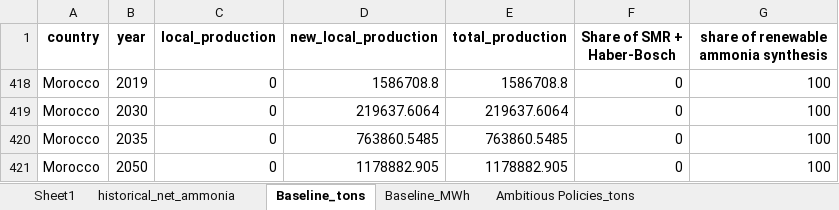
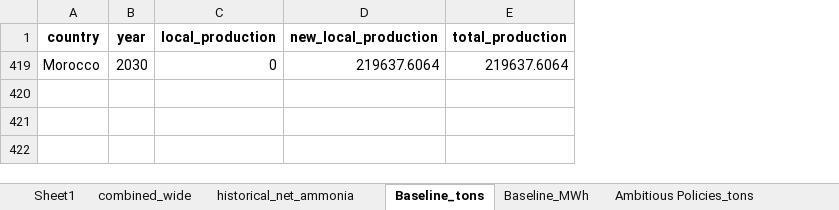
Before and after one commit to ljansen-iee/SEED, an Excel workbook: industry/input_data/petrochemicals/ammonia_all_countries_scenarios.xlsx, sheet Baseline_tons, drawn as a sheet; values as stored, in another font and other column widths than the file's, no borders; the diff names each change by its address in the sheet, - before the commit and + after, or states it on an @@ line.

```diff
--- a/industry/input_data/petrochemicals/ammonia_all_countries_scenarios.xlsx (sheet Baseline_tons)
+++ b/industry/input_data/petrochemicals/ammonia_all_countries_scenarios.xlsx (sheet Baseline_tons)
@@ column F (Share of SMR + Haber-Bosch) hidden, row 419: 0 @@
@@ column G hidden, row 1: share of renewable ammonia synthesis; row 419: 100 @@
-row 418: Morocco | 2019 | 0 | 1586708.8 | 1586708.8 | 0 | 100
-row 420: Morocco | 2035 | 0 | 763860.5485 | 763860.5485 | 0 | 100
-row 421: Morocco | 2050 | 0 | 1178882.905 | 1178882.905 | 0 | 100
```
Also changed, not shown: sheet Sheet1, sheet historical_net_ammonia, sheet combined_wide, sheet Baseline_MWh, sheet Net Zero_MWh, sheet Net Zero_tons, other sheet tabs, industry/input_data/steel/Worldsteel-totalproductionofcrudesteel.xlsx, transport/input_data/global/international_marine_and_aviation_data.xlsx, 17 other files.
